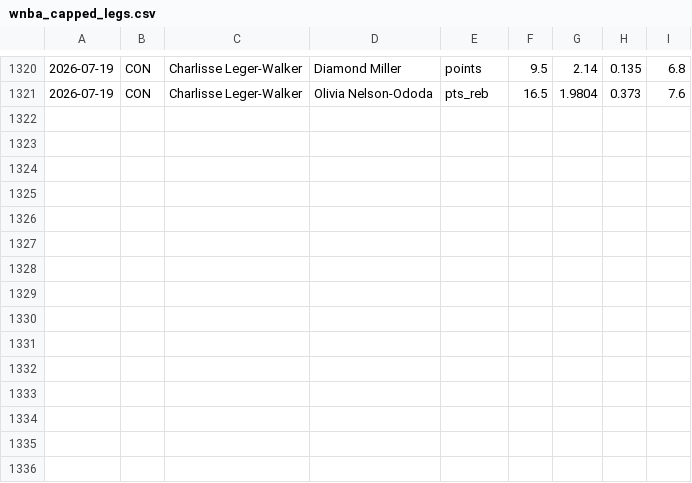
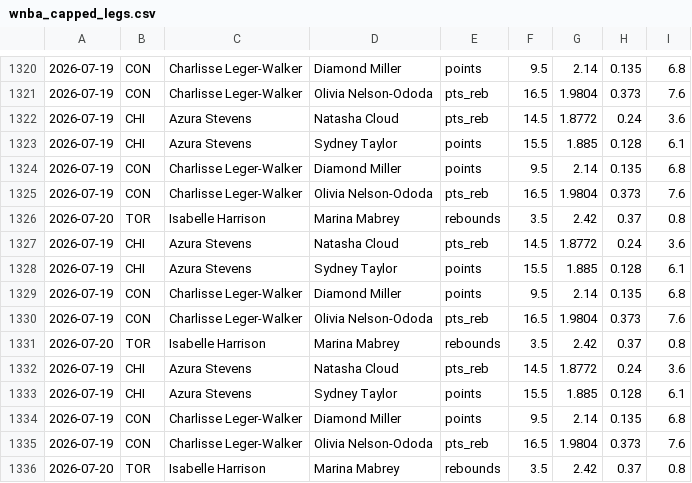
Before and after one commit to fgf9p6ks2f-ux/tennis-odds-collector, a CSV file: wnba_capped_legs.csv, drawn as a sheet; only a part is shown, gaps mark what is left out.

Commit message:
vm loop data [skip ci]

```diff
--- a/wnba_capped_legs.csv
+++ b/wnba_capped_legs.csv
@@ -1321 +1321,16 @@
 2026-07-19,CON,Charlisse Leger-Walker,Olivia Nelson-Ododa,pts_reb,16.5,1.9804,0.373,7.6
+2026-07-19,CHI,Azura Stevens,Natasha Cloud,pts_reb,14.5,1.8772,0.24,3.6
+2026-07-19,CHI,Azura Stevens,Sydney Taylor,points,15.5,1.885,0.128,6.1
+2026-07-19,CON,Charlisse Leger-Walker,Diamond Miller,points,9.5,2.14,0.135,6.8
+2026-07-19,CON,Charlisse Leger-Walker,Olivia Nelson-Ododa,pts_reb,16.5,1.9804,0.373,7.6
+2026-07-20,TOR,Isabelle Harrison,Marina Mabrey,rebounds,3.5,2.42,0.37,0.8
+2026-07-19,CHI,Azura Stevens,Natasha Cloud,pts_reb,14.5,1.8772,0.24,3.6
+2026-07-19,CHI,Azura Stevens,Sydney Taylor,points,15.5,1.885,0.128,6.1
+2026-07-19,CON,Charlisse Leger-Walker,Diamond Miller,points,9.5,2.14,0.135,6.8
+2026-07-19,CON,Charlisse Leger-Walker,Olivia Nelson-Ododa,pts_reb,16.5,1.9804,0.373,7.6
+2026-07-20,TOR,Isabelle Harrison,Marina Mabrey,rebounds,3.5,2.42,0.37,0.8
+2026-07-19,CHI,Azura Stevens,Natasha Cloud,pts_reb,14.5,1.8772,0.24,3.6
+2026-07-19,CHI,Azura Stevens,Sydney Taylor,points,15.5,1.885,0.128,6.1
+2026-07-19,CON,Charlisse Leger-Walker,Diamond Miller,points,9.5,2.14,0.135,6.8
+2026-07-19,CON,Charlisse Leger-Walker,Olivia Nelson-Ododa,pts_reb,16.5,1.9804,0.373,7.6
+2026-07-20,TOR,Isabelle Harrison,Marina Mabrey,rebounds,3.5,2.42,0.37,0.8
```
Also changed, not shown: 7 other files.
